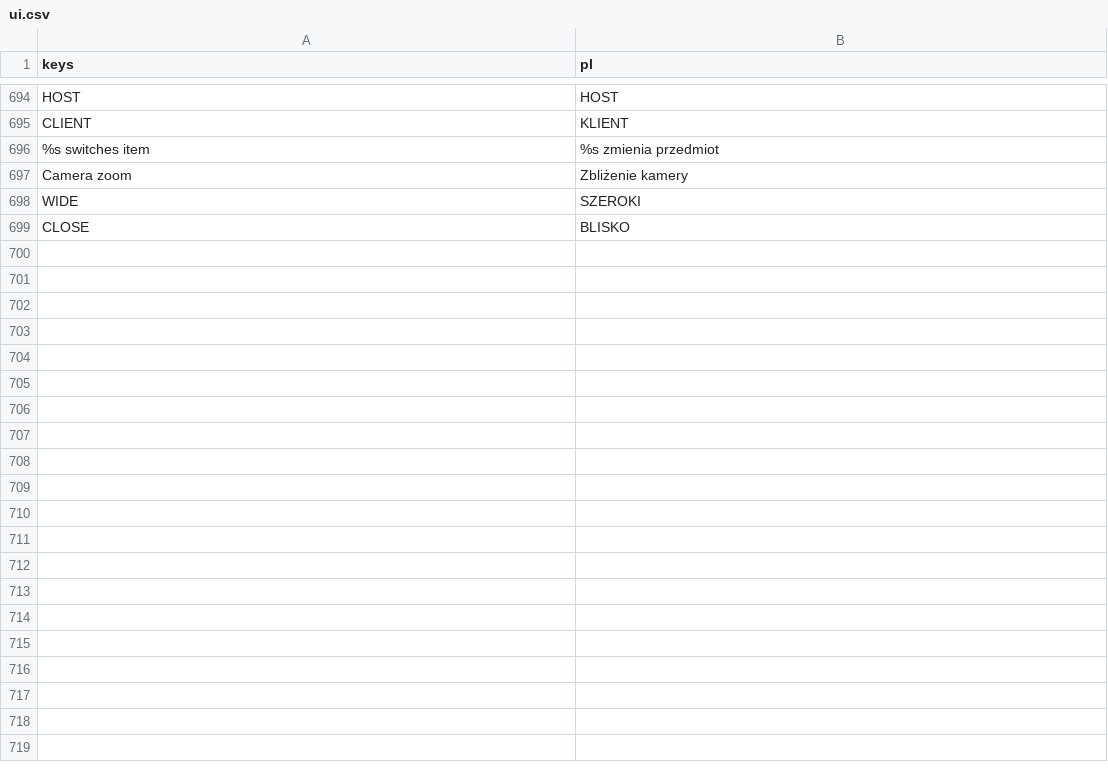
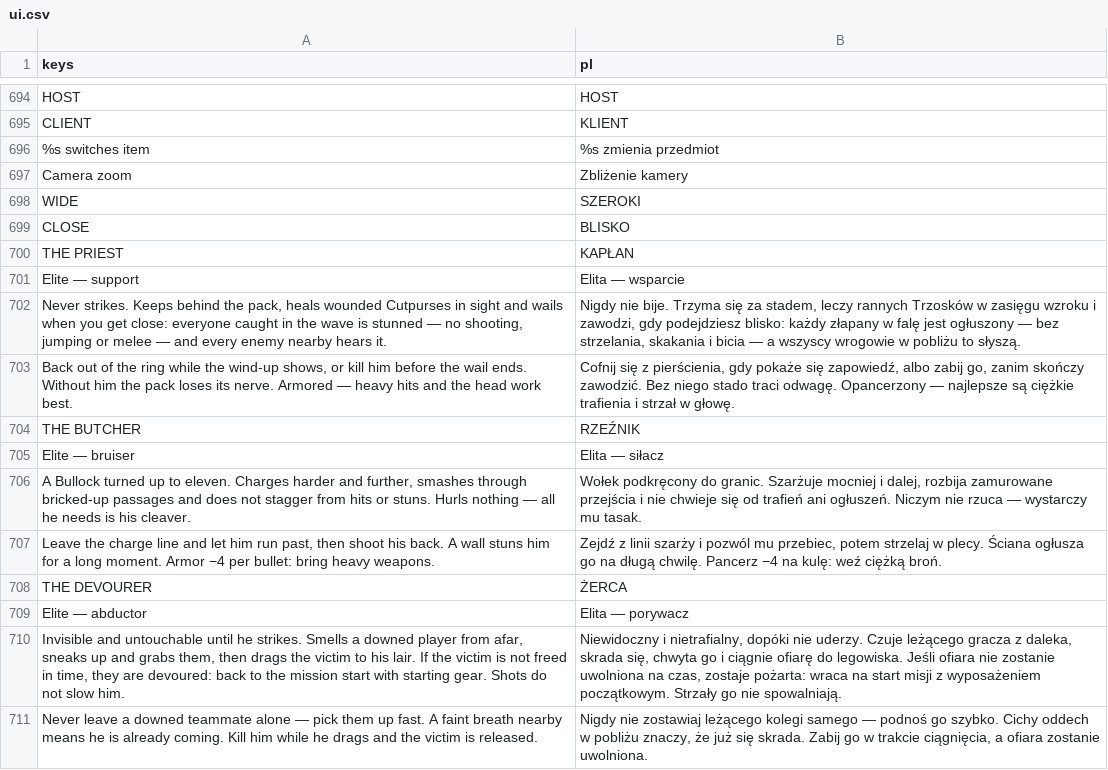
Before and after one commit to ssiwm/gameon, a CSV file: prototype/translations/ui.csv, drawn as a sheet; only a part is shown, gaps mark what is left out.

```diff
--- a/prototype/translations/ui.csv
+++ b/prototype/translations/ui.csv
@@ -699 +699,13 @@
 "CLOSE","BLISKO"
+"THE PRIEST","KAPŁAN"
+"Elite — support","Elita — wsparcie"
+"Never strikes. Keeps behind the pack, heals wounded Cutpurses in sight and wails when you get close: everyone caught in the wave is stunned — no shooting, jumping or melee — and every enemy nearby hears it.","Nigdy nie bije. Trzyma się za stadem, leczy rannych Trzosków w zasięgu wzroku i zawodzi, gdy podejdziesz blisko: każdy złapany w falę jest ogłuszony — bez strzelania, skakania i bicia — a wszyscy wrogowie w pobliżu to słyszą."
+"Back out of the ring while the wind-up shows, or kill him before the wail ends. Without him the pack loses its nerve. Armored — heavy hits and the head work best.","Cofnij się z pierścienia, gdy pokaże się zapowiedź, albo zabij go, zanim skończy zawodzić. Bez niego stado traci odwagę. Opancerzony — najlepsze są ciężkie trafienia i strzał w głowę."
+"THE BUTCHER","RZEŹNIK"
+"Elite — bruiser","Elita — siłacz"
+"A Bullock turned up to eleven. Charges harder and further, smashes through bricked-up passages and does not stagger from hits or stuns. Hurls nothing — all he needs is his cleaver.","Wołek podkręcony do granic. Szarżuje mocniej i dalej, rozbija zamurowane przejścia i nie chwieje się od trafień ani ogłuszeń. Niczym nie rzuca — wystarczy mu tasak."
+"Leave the charge line and let him run past, then shoot his back. A wall stuns him for a long moment. Armor −4 per bullet: bring heavy weapons.","Zejdź z linii szarży i pozwól mu przebiec, potem strzelaj w plecy. Ściana ogłusza go na długą chwilę. Pancerz −4 na kulę: weź ciężką broń."
+"THE DEVOURER","ŻERCA"
+"Elite — abductor","Elita — porywacz"
+"Invisible and untouchable until he strikes. Smells a downed player from afar, sneaks up and grabs them, then drags the victim to his lair. If the victim is not freed in time, they are devoured: back to the mission start with starting gear. Shots do not slow him.","Niewidoczny i nietrafialny, dopóki nie uderzy. Czuje leżącego gracza z daleka, skrada się, chwyta go i ciągnie ofiarę do legowiska. Jeśli ofiara nie zostanie uwolniona na czas, zostaje pożarta: wraca na start misji z wyposażeniem początkowym. Strzały go nie spowalniają."
+"Never leave a downed teammate alone — pick them up fast. A faint breath nearby means he is already coming. Kill him while he drags and the victim is released.","Nigdy nie zostawiaj leżącego kolegi samego — podnoś go szybko. Cichy oddech w pobliżu znaczy, że już się skrada. Zabij go w trakcie ciągnięcia, a ofiara zostanie uwolniona."
```
Also changed, not shown: 15 other files.
